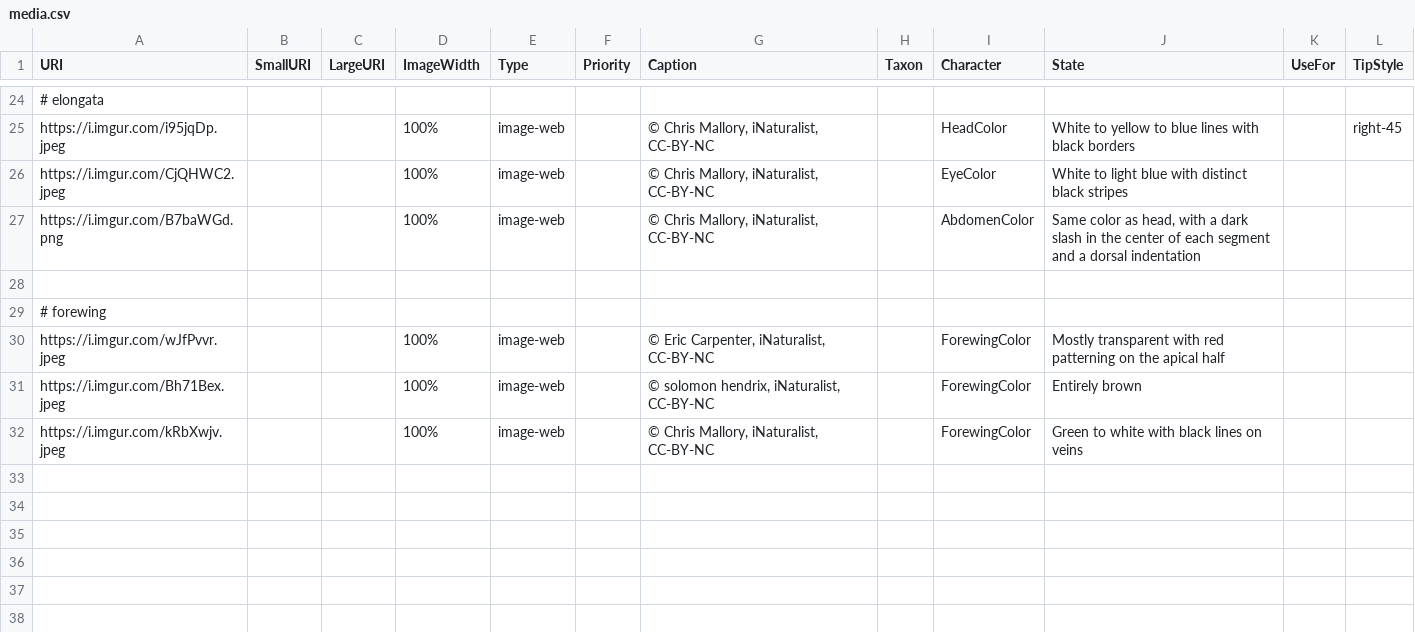
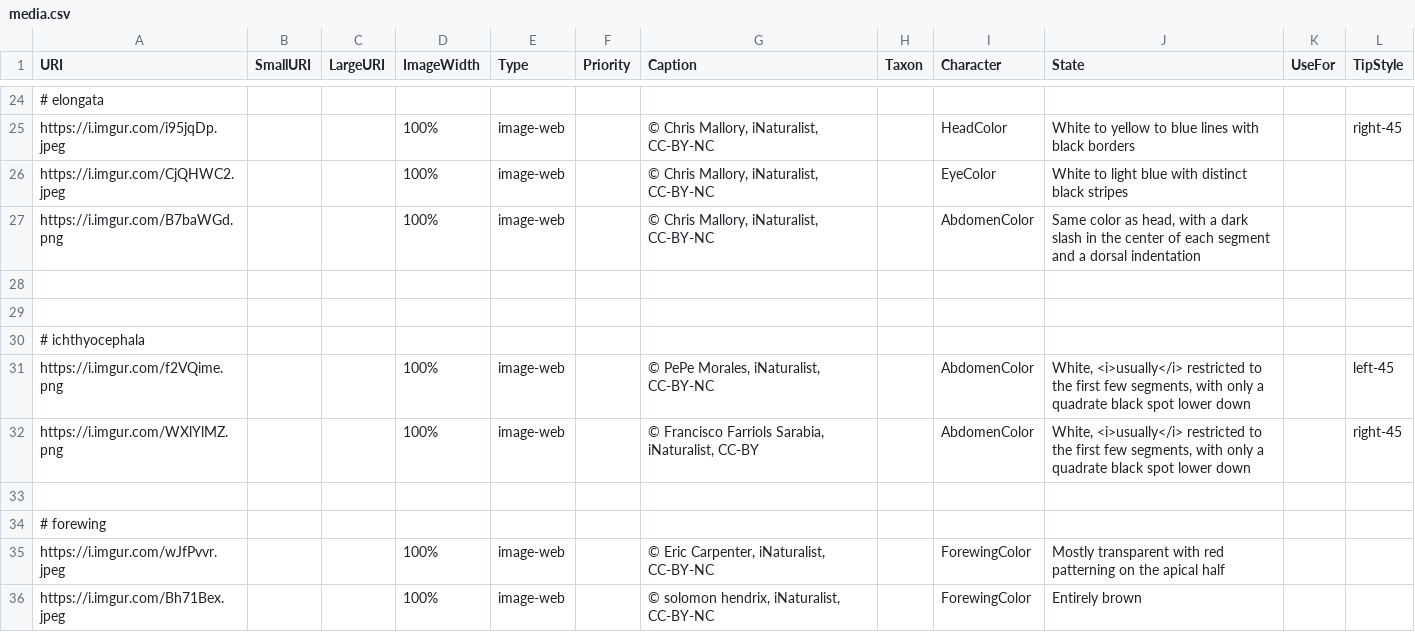
Before and after one commit to zdankowicz/homalodisca, a CSV file: identikit/kb/homalodisca/media.csv, drawn as a sheet; only a part is shown, gaps mark what is left out; the shorter side is filled out with more unchanged rows; the diff names each change by its address in the sheet, - before the commit and + after, or states it on an @@ line.

Commit message:
Update media.csv

```diff
--- a/identikit/kb/homalodisca/media.csv
+++ b/identikit/kb/homalodisca/media.csv
+row 29: (empty)
+row 30: # ichthyocephala
+row 31: https://i.imgur.com/f2VQime.png |  |  | 100% | image-web |  | © PePe Morales, iNaturalist, CC-BY-NC |  | AbdomenColor | White, <i>usually</i> restricted to the first few segments, with only a quadrate black spot lower down |  | left-45
+row 32: https://i.imgur.com/WXlYlMZ.png |  |  | 100% | image-web |  | © Francisco Farriols Sarabia, iNaturalist, CC-BY |  | AbdomenColor | White, <i>usually</i> restricted to the first few segments, with only a quadrate black spot lower down |  | right-45
+row 33: (empty)
```
